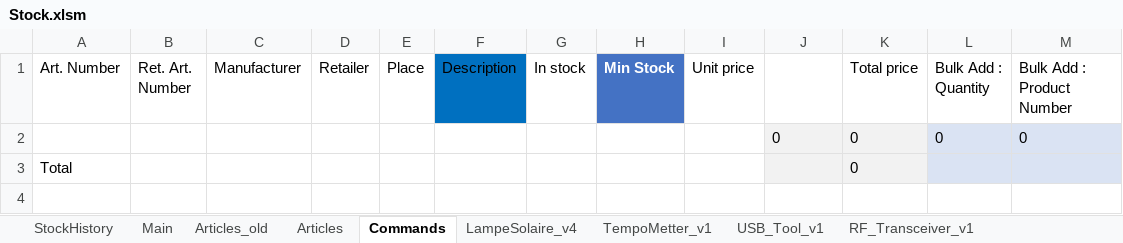
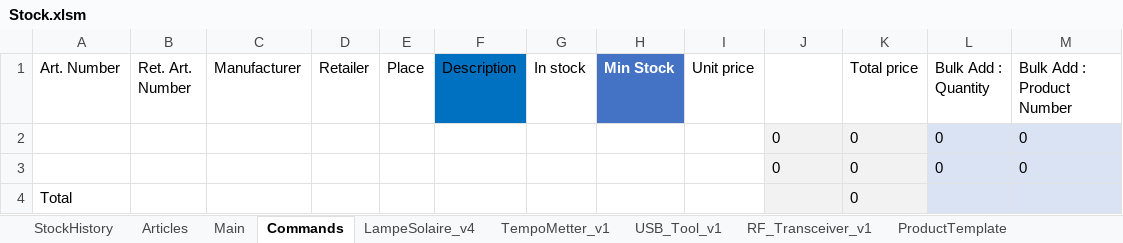
Before and after one commit to esseivan/Stock, an Excel workbook: Stock.xlsm, sheet Commands, drawn as a sheet; values as stored, in another font and other column widths than the file's, no borders; charts and pictures and table styles not drawn; the diff names each change by its address in the sheet, - before the commit and + after, or states it on an @@ line.

```diff
--- a/Stock.xlsm (sheet Commands)
+++ b/Stock.xlsm (sheet Commands)
-sheet tab: Articles_old
@@ sheet tab order changed: StockHistory | Articles | Main | Commands | LampeSolaire_v4 | TempoMetter_v1 | USB_Tool_v1 | RF_Transceiver_v1 | ProductTemplate @@
+row 3:  |  |  |  |  |  |  |  |  | 0 | 0 | 0 | 0
```
Also changed, not shown: sheet Articles, sheet Main, sheet StockHistory, formulas that keep their value, charts or pictures.
